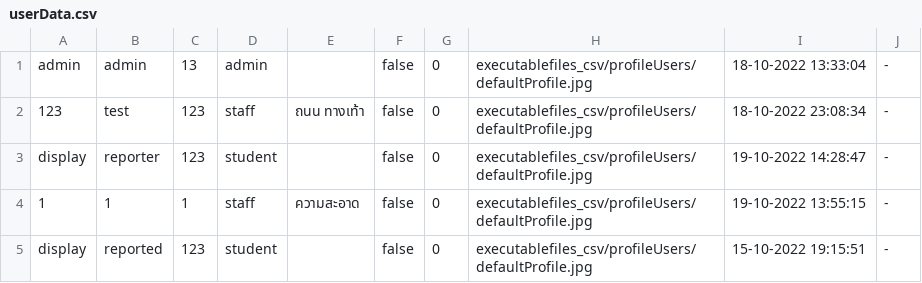
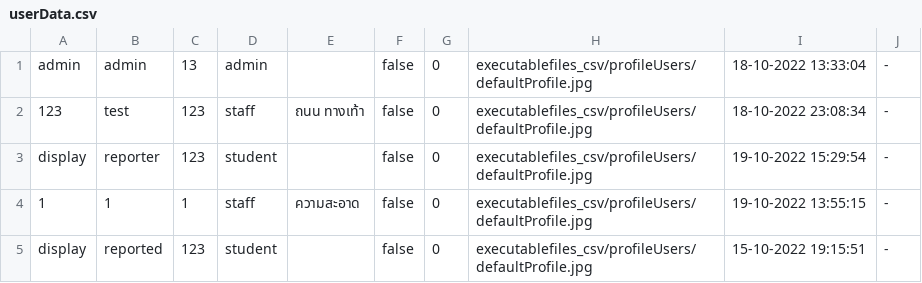
Before and after one commit to atitaya03/project_java_piao, a CSV file: executablefiles_csv/csv/userData.csv, drawn as a sheet.

```diff
--- a/executablefiles_csv/csv/userData.csv
+++ b/executablefiles_csv/csv/userData.csv
@@ -2,3 +2,3 @@ admin,admin,13,admin,,false,0,executablefiles_csv/profileUsers/defaultProfile.jp
 123,test,123,staff,ถนน ทางเท้า,false,0,executablefiles_csv/profileUsers/defaultProfile.jpg,18-10-2022 23:08:34,-
-display,reporter,123,student,,false,0,executablefiles_csv/profileUsers/defaultProfile.jpg,19-10-2022 14:28:47,-
+display,reporter,123,student,,false,0,executablefiles_csv/profileUsers/defaultProfile.jpg,19-10-2022 15:29:54,-
 1,1,1,staff,ความสะอาด,false,0,executablefiles_csv/profileUsers/defaultProfile.jpg,19-10-2022 13:55:15,-
```
Also changed, not shown: 5 other files.
